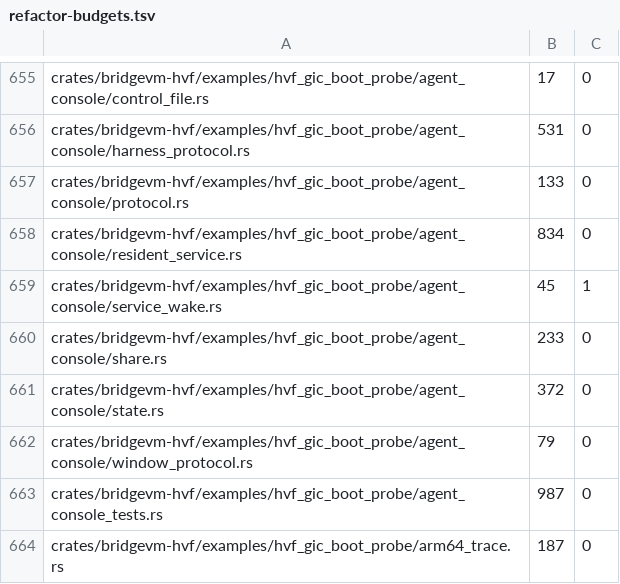
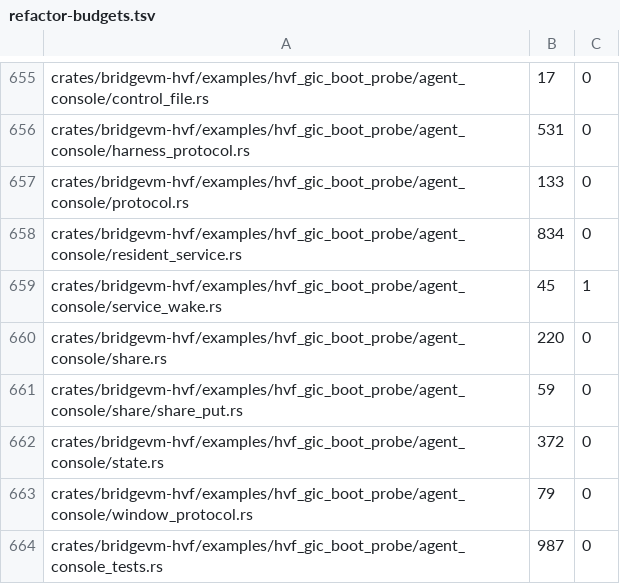
Before and after one commit to Ketchio-dev/bridgevm, a TSV file: scripts/refactor-budgets.tsv, drawn as a sheet; only a part is shown, gaps mark what is left out; the shorter side is filled out with more unchanged rows.

Commit message:
fix: restart bounded agent share chunks

```diff
--- a/scripts/refactor-budgets.tsv
+++ b/scripts/refactor-budgets.tsv
@@ -659,3 +659,4 @@ crates/bridgevm-hvf/examples/hvf_gic_boot_probe/agent_console/resident_service.r
 crates/bridgevm-hvf/examples/hvf_gic_boot_probe/agent_console/service_wake.rs	45	1
-crates/bridgevm-hvf/examples/hvf_gic_boot_probe/agent_console/share.rs	233	0
+crates/bridgevm-hvf/examples/hvf_gic_boot_probe/agent_console/share.rs	220	0
+crates/bridgevm-hvf/examples/hvf_gic_boot_probe/agent_console/share/share_put.rs	59	0
 crates/bridgevm-hvf/examples/hvf_gic_boot_probe/agent_console/state.rs	372	0
```
Also changed, not shown: 5 other files.
